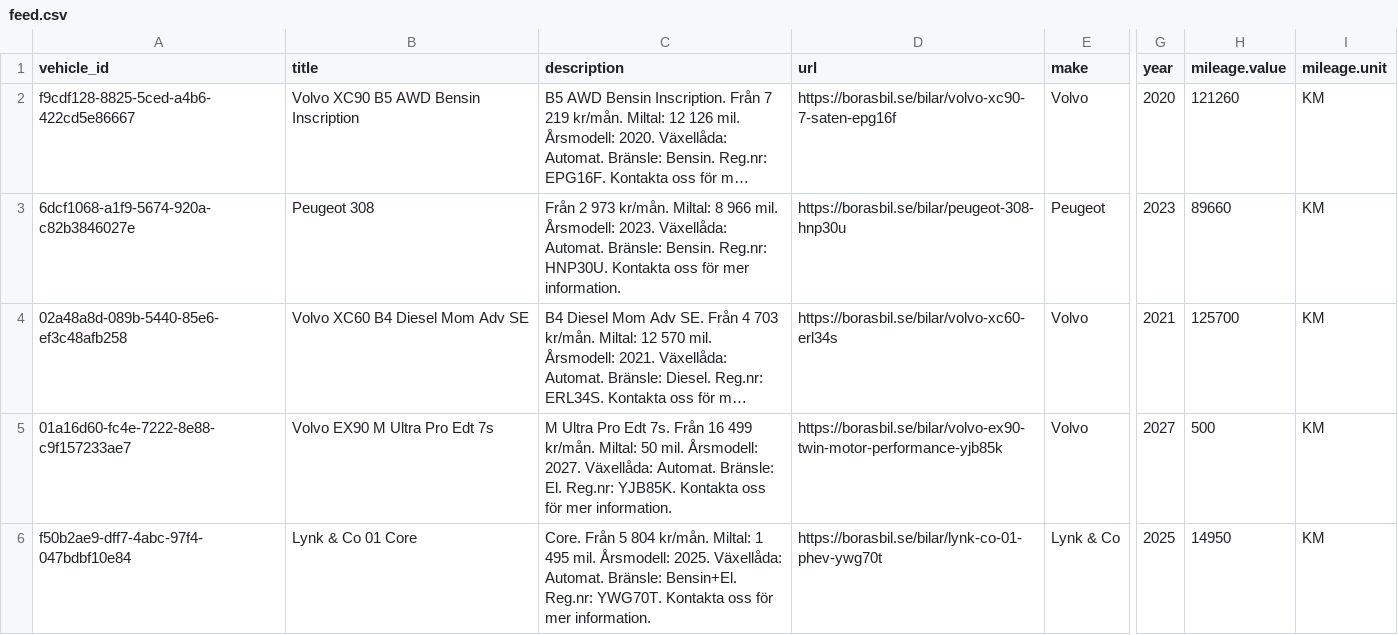
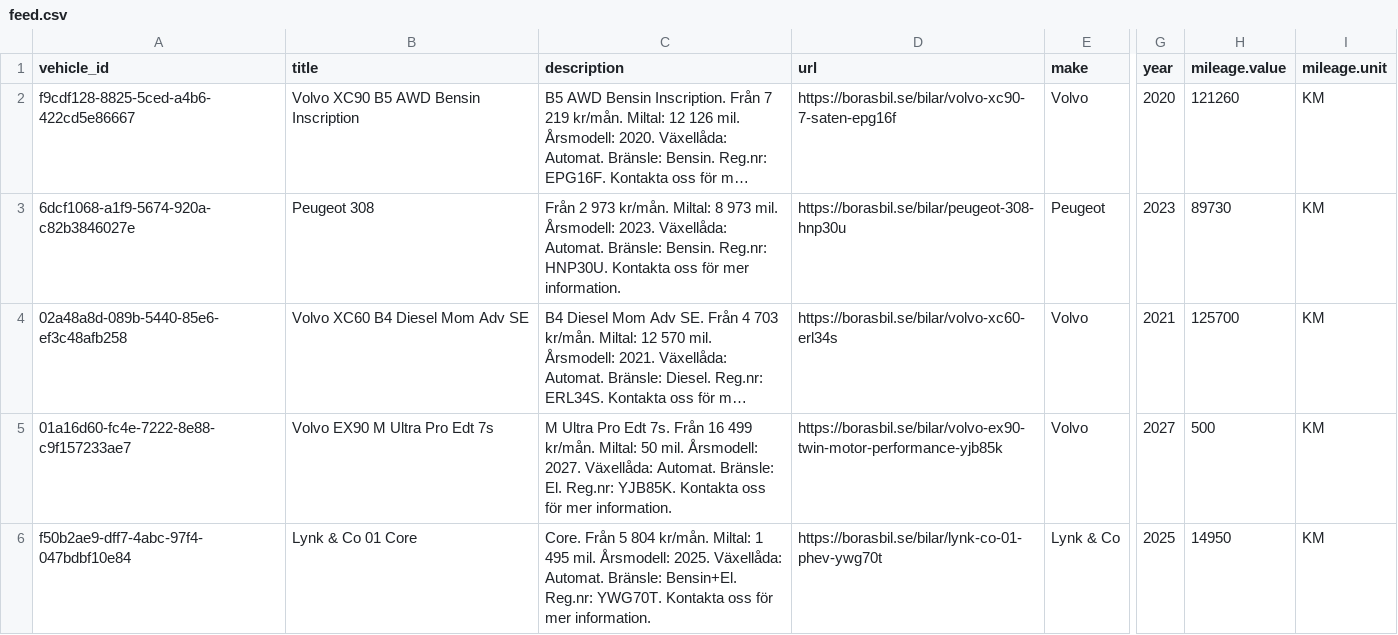
Before and after one commit to Milad-vivamedia/borasbil-facebook-feed, a CSV file: feed.csv, drawn as a sheet; only a part is shown, gaps mark what is left out; long unchanged cells end in …; the diff covers the shown part only; the diff names each change by its address in the sheet, - before the commit and + after, or states it on an @@ line.

Commit message:
Update feed 636b492ede17f28a9ce0ffe93aae6695e222b00f

```diff
--- a/feed.csv
+++ b/feed.csv
-C3 (description): …Miltal: 8 966 mil. Årsmodell:…
+C3 (description): …Miltal: 8 973 mil. Årsmodell:…
-H3 (mileage.value): 89660
+H3 (mileage.value): 89730
```
Also changed, not shown: 4 edited cells elsewhere in this file, 2 other files.
